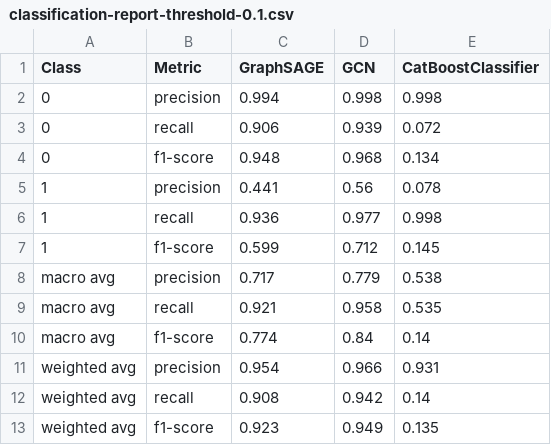
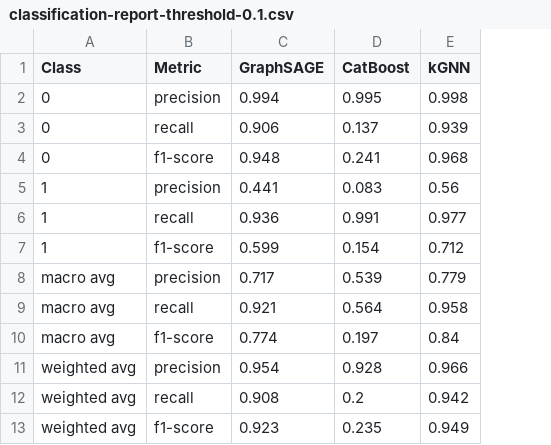
Before and after one commit to domvwt/msc-thesis, a CSV file: reports/classification-report-threshold-0.1.csv, drawn as a sheet; removed rows and columns are numbered as before the commit, all else as after; the diff names each change by its address in the sheet, - before the commit and + after, or states it on an @@ line.

```diff
--- a/reports/classification-report-threshold-0.1.csv
+++ b/reports/classification-report-threshold-0.1.csv
+column D (CatBoost), rows 2-13: 0.995 | 0.137 | 0.241 | 0.083 | 0.991 | 0.154 | 0.539 | 0.564 | 0.197 | 0.928 | 0.2 | 0.235
-column E (CatBoostClassifier), rows 2-13: 0.998 | 0.072 | 0.134 | 0.078 | 0.998 | 0.145 | 0.538 | 0.535 | 0.14 | 0.931 | 0.14 | 0.135
-E1: GCN
+E1: kGNN
```
Also changed, not shown: reports/classification-report-threshold-0.01.csv, reports/classification-report-threshold-0.05.csv, 27 other files.
